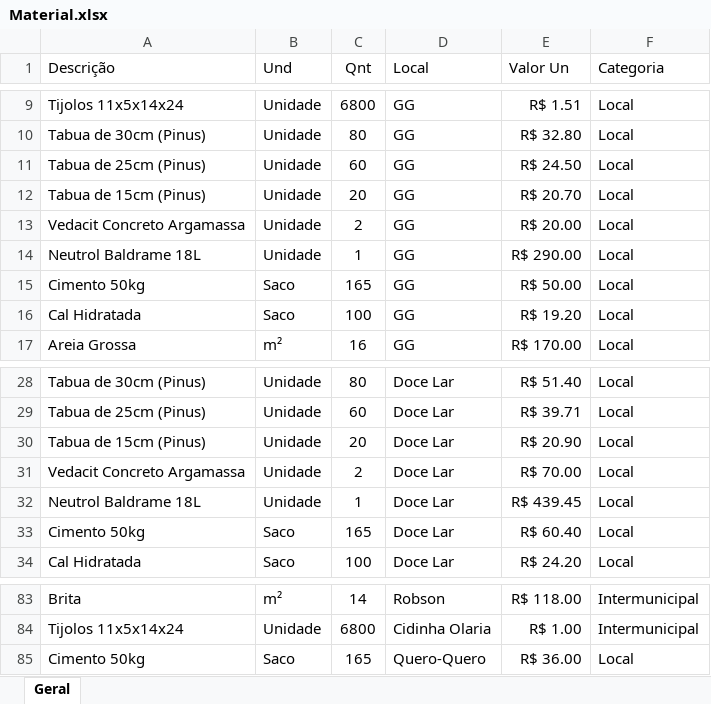
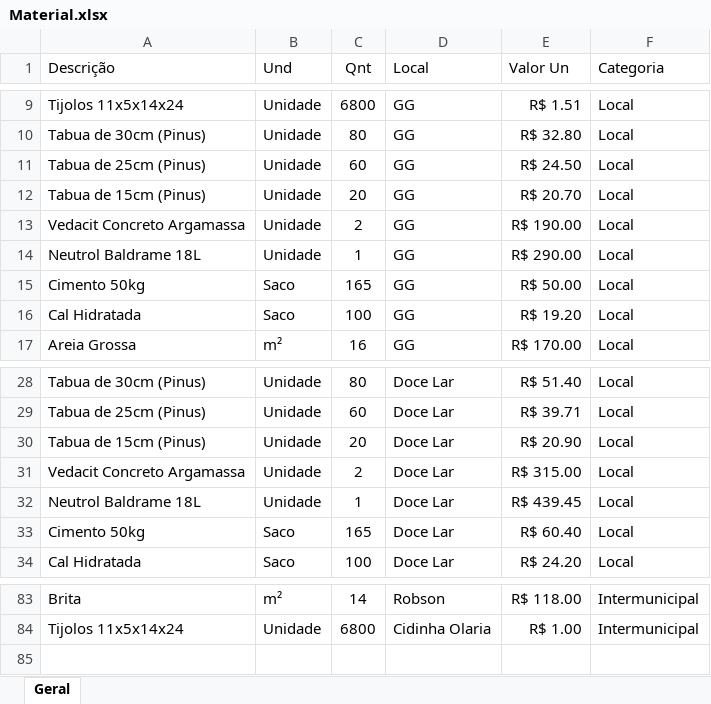
Before and after one commit to denisms7/orcamentos, an Excel workbook: data/Material.xlsx, sheet Geral, drawn as a sheet; only a part is shown, gaps mark what is left out; values as stored, in another font and other column widths than the file's, no borders; table styles not drawn; the diff names each change by its address in the sheet, - before the commit and + after, or states it on an @@ line.

Commit message:
added

```diff
--- a/data/Material.xlsx (sheet Geral)
+++ b/data/Material.xlsx (sheet Geral)
-E13 (Valor Un): R$ 20.00
+E13 (Valor Un): R$ 190.00
-E31 (Valor Un): R$ 70.00
+E31 (Valor Un): R$ 315.00
-row 85: Cimento 50kg | Saco | 165 | Quero-Quero | R$ 36.00 | Local
```
